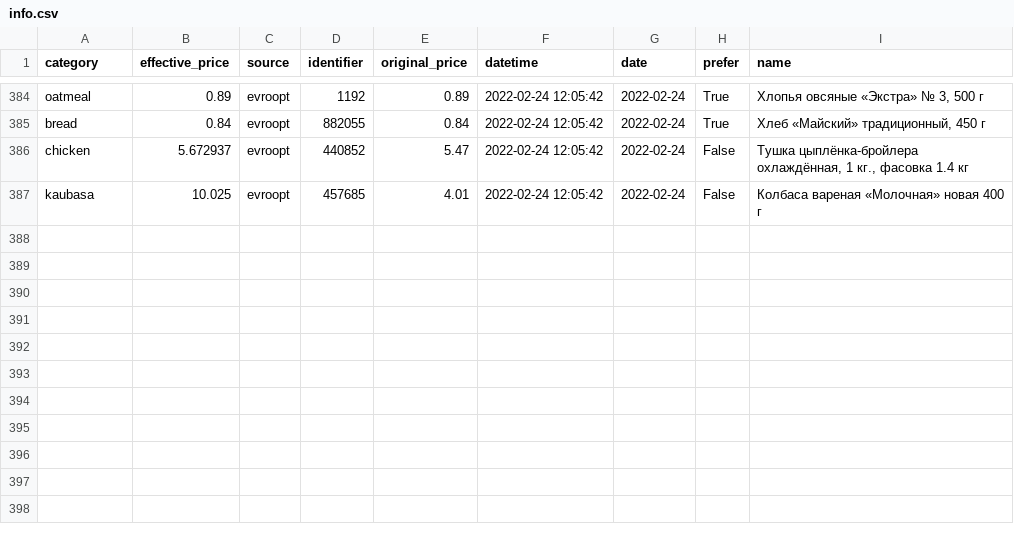
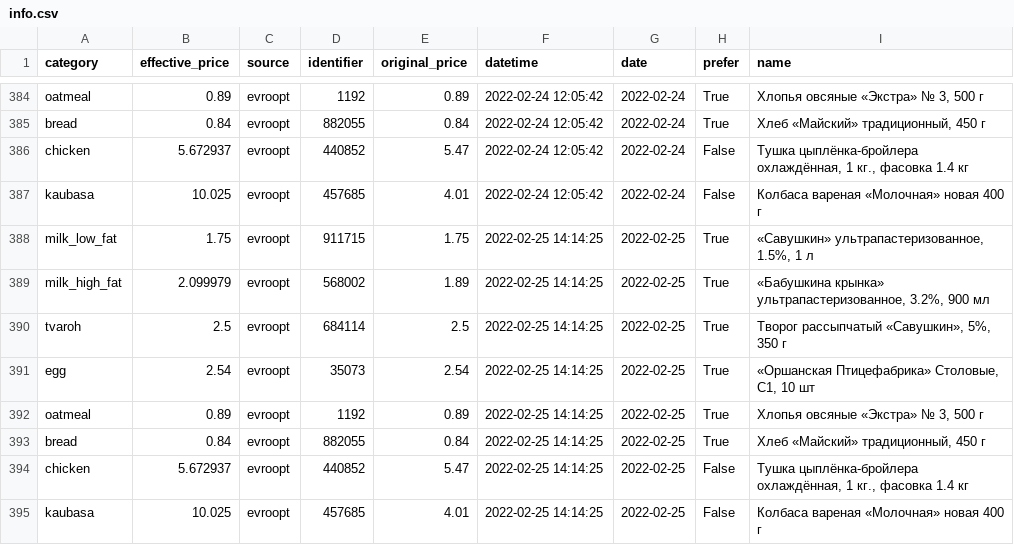
Before and after one commit to demidov91/price-monitor, a CSV file: info.csv, drawn as a sheet; only a part is shown, gaps mark what is left out.

Commit message:
Add data

```diff
--- a/info.csv
+++ b/info.csv
@@ -387 +387,9 @@ chicken,5.672937,evroopt,440852,5.47,2022-02-24 12:05:42,2022-02-24,False,"Ту
 kaubasa,10.025,evroopt,457685,4.01,2022-02-24 12:05:42,2022-02-24,False,Колбаса вареная «Молочная» новая 400 г
+milk_low_fat,1.75,evroopt,911715,1.75,2022-02-25 14:14:25,2022-02-25,True,"«Савушкин» ультрапастеризованное, 1.5%, 1 л"
+milk_high_fat,2.099979,evroopt,568002,1.89,2022-02-25 14:14:25,2022-02-25,True,"«Бабушкина крынка» ультрапастеризованное, 3.2%, 900 мл"
+tvaroh,2.5,evroopt,684114,2.5,2022-02-25 14:14:25,2022-02-25,True,"Творог рассыпчатый «Савушкин», 5%, 350 г"
+egg,2.54,evroopt,35073,2.54,2022-02-25 14:14:25,2022-02-25,True,"«Оршанская Птицефабрика» Столовые, С1, 10 шт"
+oatmeal,0.89,evroopt,1192,0.89,2022-02-25 14:14:25,2022-02-25,True,"Хлопья овсяные «Экстра» № 3, 500 г"
+bread,0.84,evroopt,882055,0.84,2022-02-25 14:14:25,2022-02-25,True,"Хлеб «Майский» традиционный, 450 г"
+chicken,5.672937,evroopt,440852,5.47,2022-02-25 14:14:25,2022-02-25,False,"Тушка цыплёнка-бройлера охлаждённая, 1 кг., фасовка 1.4 кг"
+kaubasa,10.025,evroopt,457685,4.01,2022-02-25 14:14:25,2022-02-25,False,Колбаса вареная «Молочная» новая 400 г
```
Also changed, not shown: 1 other file.
